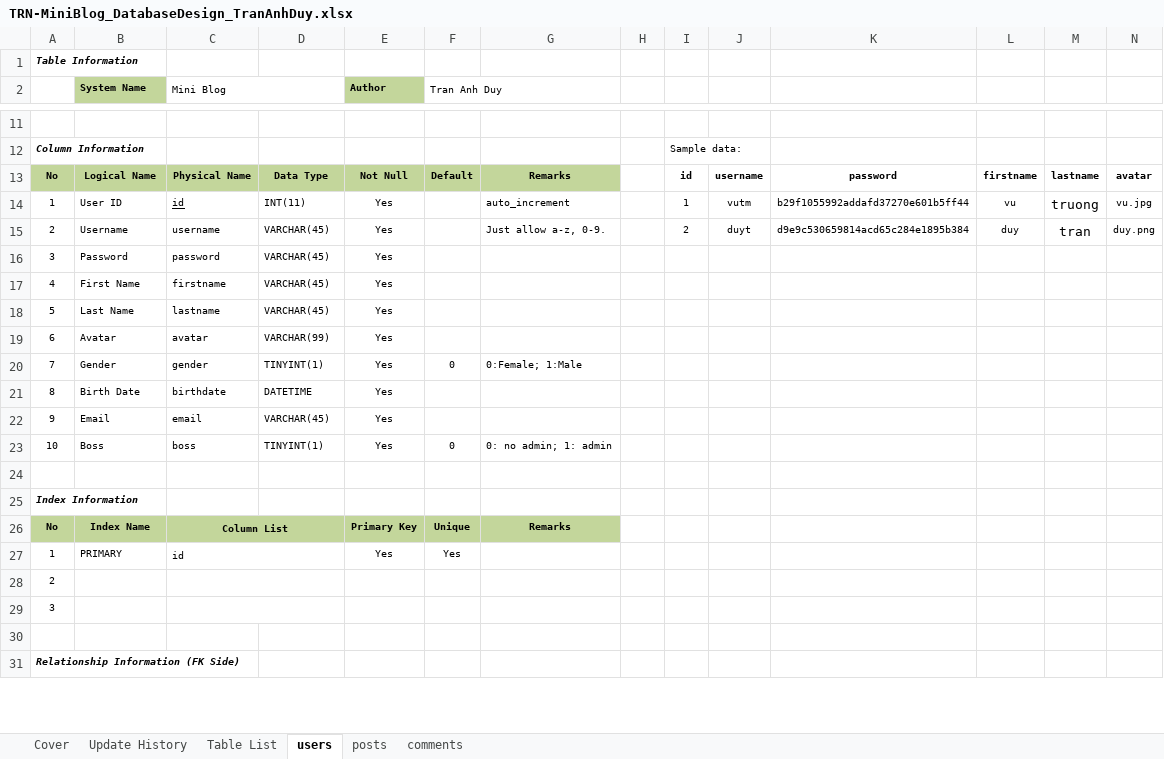
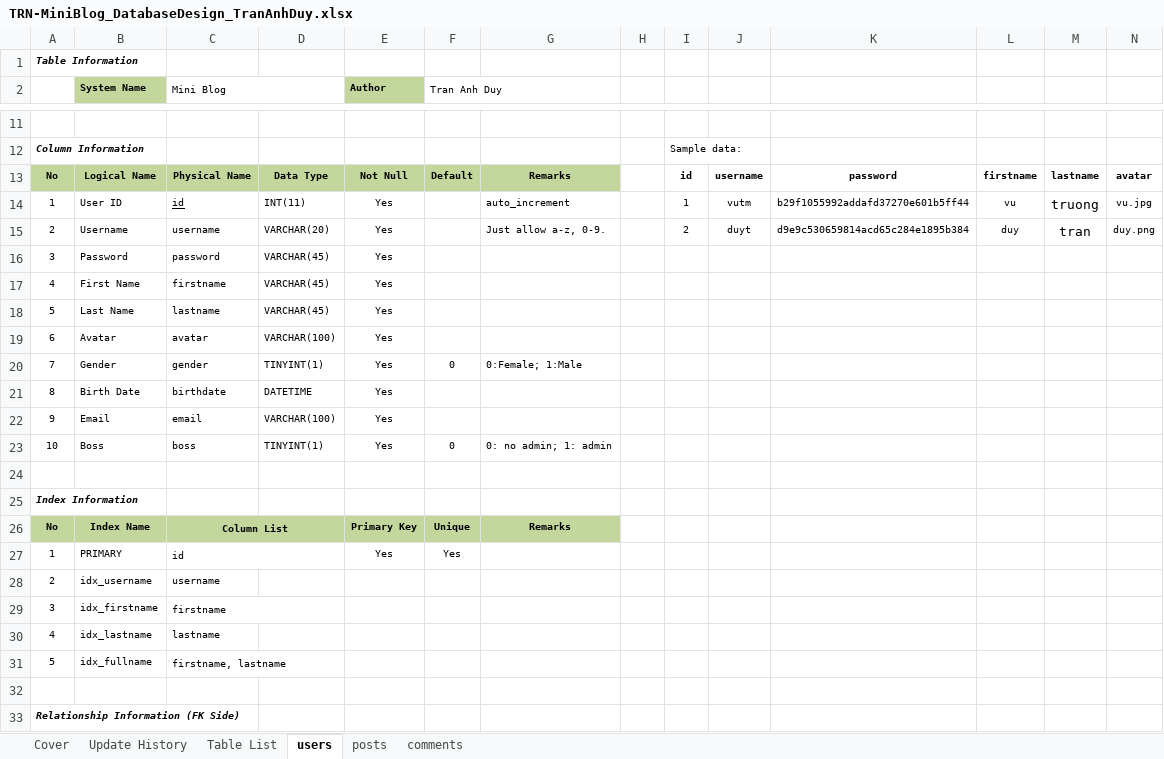
Before and after one commit to Mulodo-Java-Training/miniblog-tran.duy, an Excel workbook: doc/backend/db/TRN-MiniBlog_DatabaseDesign_TranAnhDuy.xlsx, sheet users, drawn as a sheet; only a part is shown, gaps mark what is left out; values as stored, in another font and other column widths than the file's, no borders; removed rows and columns are numbered as before the commit, all else as after; rows hold the shown columns only; the diff names each change by its address in the sheet, - before the commit and + after, or states it on an @@ line.

```diff
--- a/doc/backend/db/TRN-MiniBlog_DatabaseDesign_TranAnhDuy.xlsx (sheet users)
+++ b/doc/backend/db/TRN-MiniBlog_DatabaseDesign_TranAnhDuy.xlsx (sheet users)
-D15: VARCHAR(45)
+D15: VARCHAR(20)
-D19: VARCHAR(99)
+D19: VARCHAR(100)
-D22: VARCHAR(45)
+D22: VARCHAR(100)
-B28 (System Name): (empty)
+B28 (System Name): idx_username
-C28 (Mini Blog): (empty)
+C28 (Mini Blog): username
-C28:D28 merged
-B29 (System Name): (empty)
+B29 (System Name): idx_firstname
-C29 (Mini Blog): (empty)
+C29 (Mini Blog): firstname
+row 30: 4 | idx_lastname | lastname
+row 31: 5 | idx_fullname | firstname, lastname
```
Also changed, not shown: sheet posts, sheet comments, 4 other files.
